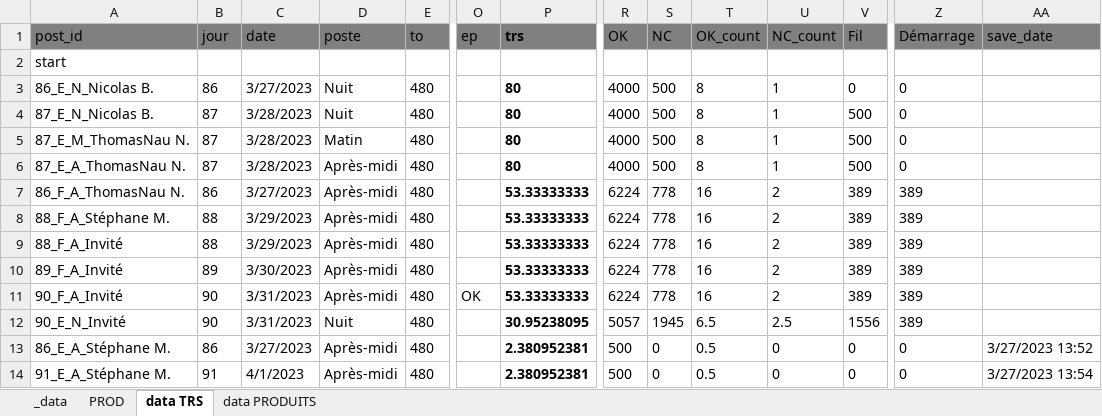
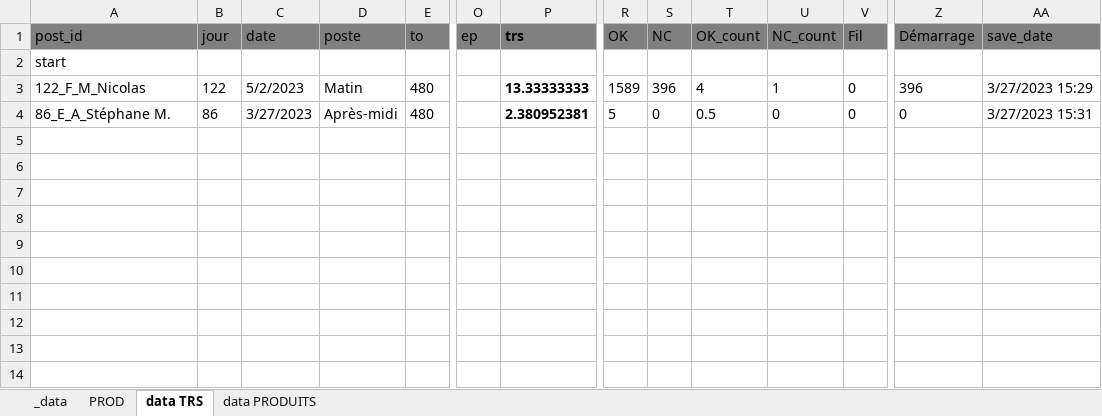
Before and after one commit to NicoWithManyO/sgq, an Excel workbook: last_PROD.xlsm, sheet data TRS, drawn as a sheet; only a part is shown, gaps mark what is left out; values as stored, in another font and other column widths than the file's, no borders; removed rows and columns are numbered as before the commit, all else as after; rows hold the shown columns only; the diff names each change by its address in the sheet, - before the commit and + after, or states it on an @@ line.

Commit message:
ajout numero jour & machine dans le nom de fichier

```diff
--- a/last_PROD.xlsm (sheet data TRS)
+++ b/last_PROD.xlsm (sheet data TRS)
-row 3: 86_E_N_Nicolas B. | 86 | 3/27/2023 | Nuit | 480 |  | 80 | 4000 | 500 | 8 | 1 | 0 | 0
-row 4: 87_E_N_Nicolas B. | 87 | 3/28/2023 | Nuit | 480 |  | 80 | 4000 | 500 | 8 | 1 | 500 | 0
-row 5: 87_E_M_ThomasNau N. | 87 | 3/28/2023 | Matin | 480 |  | 80 | 4000 | 500 | 8 | 1 | 500 | 0
-row 6: 87_E_A_ThomasNau N. | 87 | 3/28/2023 | Après-midi | 480 |  | 80 | 4000 | 500 | 8 | 1 | 500 | 0
-row 7: 86_F_A_ThomasNau N. | 86 | 3/27/2023 | Après-midi | 480 |  | 53.33333333 | 6224 | 778 | 16 | 2 | 389 | 389
-A3 (post_id): 88_F_A_Stéphane M.
+A3 (post_id): 122_F_M_Nicolas
-B3 (jour): 88
+B3 (jour): 122
-C3 (date): 3/29/2023
+C3 (date): 5/2/2023
-D3 (poste): Après-midi
+D3 (poste): Matin
-P3 (trs): 53.33333333
+P3 (trs): 13.33333333
-R3 (OK): 6224
+R3 (OK): 1589
-S3 (NC): 778
+S3 (NC): 396
-T3 (OK_count): 16
+T3 (OK_count): 4
-U3 (NC_count): 2
+U3 (NC_count): 1
-V3 (Fil): 389
+V3 (Fil): 0
-Z3 (Démarrage): 389
+Z3 (Démarrage): 396
-AA3 (save_date): (empty)
+AA3 (save_date): 3/27/2023 15:29
-row 9: 88_F_A_Invité | 88 | 3/29/2023 | Après-midi | 480 |  | 53.33333333 | 6224 | 778 | 16 | 2 | 389 | 389
-row 10: 89_F_A_Invité | 89 | 3/30/2023 | Après-midi | 480 |  | 53.33333333 | 6224 | 778 | 16 | 2 | 389 | 389
-row 11: 90_F_A_Invité | 90 | 3/31/2023 | Après-midi | 480 | OK | 53.33333333 | 6224 | 778 | 16 | 2 | 389 | 389
-row 12: 90_E_N_Invité | 90 | 3/31/2023 | Nuit | 480 |  | 30.95238095 | 5057 | 1945 | 6.5 | 2.5 | 1556 | 389
-R4 (OK): 500
+R4 (OK): 5
-AA4 (save_date): 3/27/2023 13:52
+AA4 (save_date): 3/27/2023 15:31
-row 14: 91_E_A_Stéphane M. | 91 | 4/1/2023 | Après-midi | 480 |  | 2.380952381 | 500 | 0 | 0.5 | 0 | 0 | 0 | 3/27/2023 13:54
```
Also changed, not shown: sheet data PRODUITS, sheet PROD, sheet _data, 6 other files.
